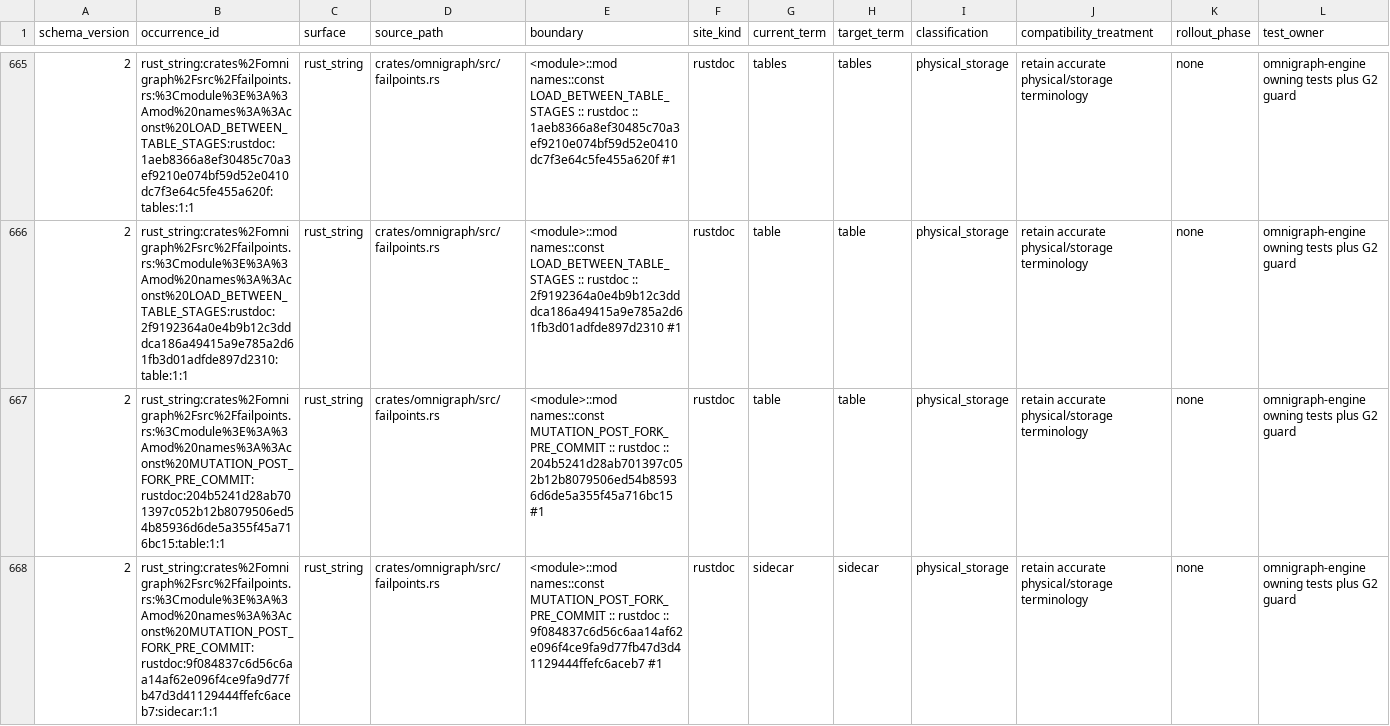
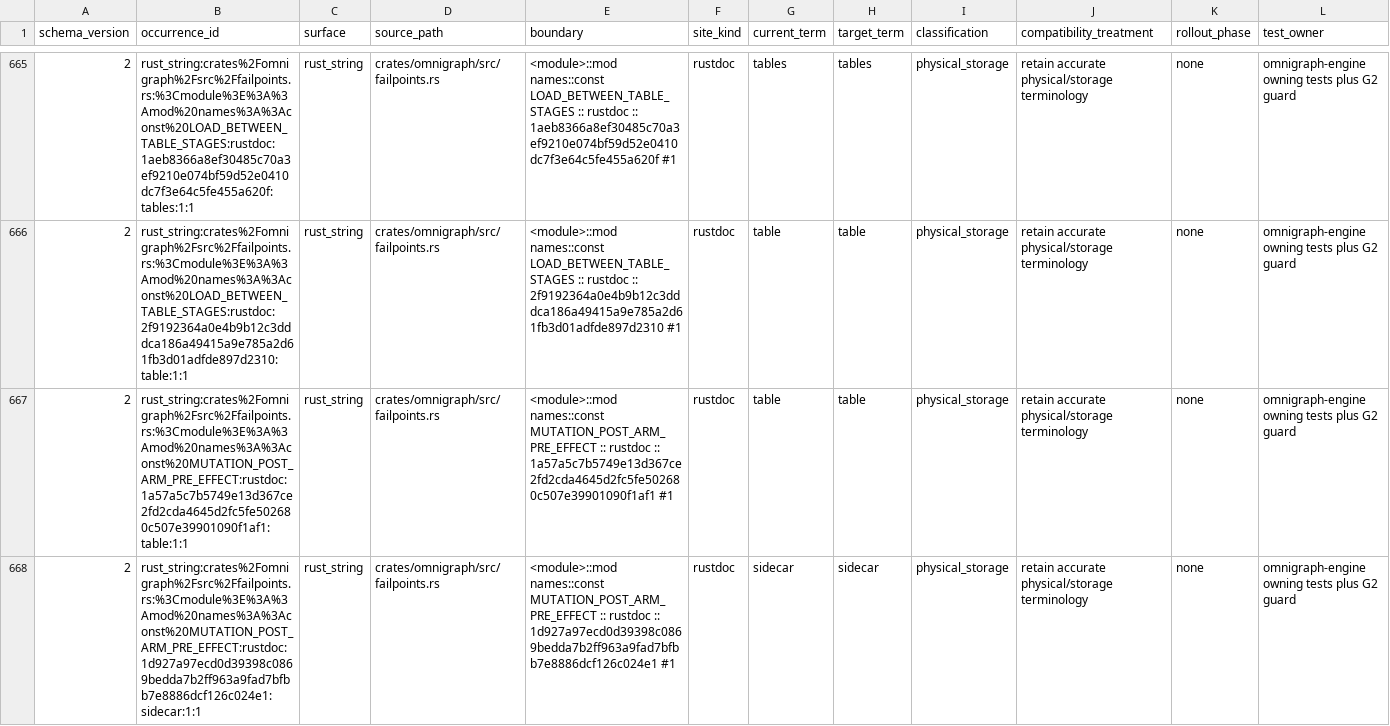
Before and after one commit to ModernRelay/omnigraph, a TSV file: tools/omnigraph-vocabulary-guard/graph-vocabulary-inventory.tsv, drawn as a sheet; only a part is shown, gaps mark what is left out; the shorter side is filled out with more unchanged rows; rows hold the shown columns only; the diff covers the shown part only; the diff names each change by its address in the sheet, - before the commit and + after, or states it on an @@ line.

Commit message:
fix(recovery): heal stranded effect-free intents without a reopen

```diff
--- a/tools/omnigraph-vocabulary-guard/graph-vocabulary-inventory.tsv
+++ b/tools/omnigraph-vocabulary-guard/graph-vocabulary-inventory.tsv
+row 667: 2 | rust_string:crates%2Fomnigraph%2Fsrc%2Ffailpoints.rs:%3Cmodule%3E%3A%3Amod%20names%3A%3Aconst%20MUTATION_POST_ARM_PRE_EFFECT:rustdoc:1a57a5c7b5749e13d367ce2fd2cda4645d2fc5fe502680c507e39901090f1af1:table:1:1 | rust_string | crates/omnigraph/src/failpoints.rs | <module>::mod names::const MUTATION_POST_ARM_PRE_EFFECT :: rustdoc :: 1a57a5c7b5749e13d367ce2fd2cda4645d2fc5fe502680c507e39901090f1af1 #1 | rustdoc | table | table | physical_storage | retain accurate physical/storage terminology | none | omnigraph-engine owning tests plus G2 guard
+row 668: 2 | rust_string:crates%2Fomnigraph%2Fsrc%2Ffailpoints.rs:%3Cmodule%3E%3A%3Amod%20names%3A%3Aconst%20MUTATION_POST_ARM_PRE_EFFECT:rustdoc:1d927a97ecd0d39398c0869bedda7b2ff963a9fad7bfbb7e8886dcf126c024e1:sidecar:1:1 | rust_string | crates/omnigraph/src/failpoints.rs | <module>::mod names::const MUTATION_POST_ARM_PRE_EFFECT :: rustdoc :: 1d927a97ecd0d39398c0869bedda7b2ff963a9fad7bfbb7e8886dcf126c024e1 #1 | rustdoc | sidecar | sidecar | physical_storage | retain accurate physical/storage terminology | none | omnigraph-engine owning tests plus G2 guard
```
Also changed, not shown: 1 added row elsewhere in this file, 7 other files.
